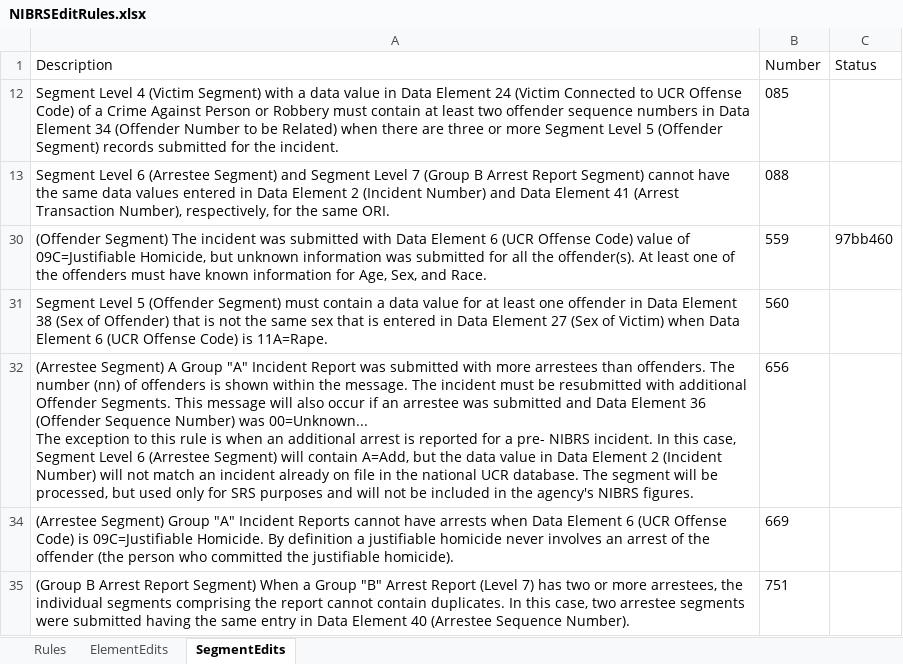
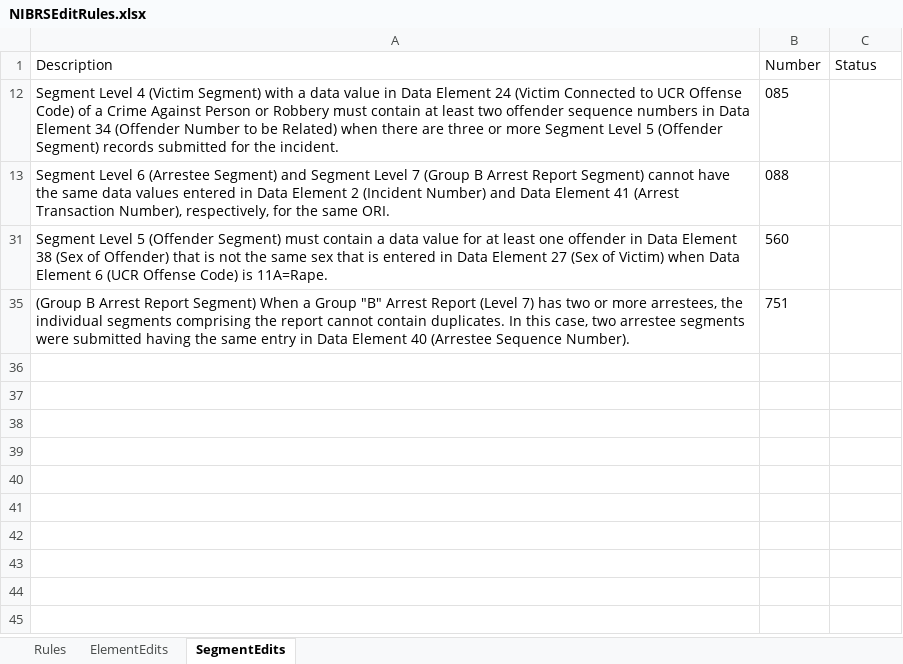
Before and after one commit to teisdbr/nibrs, an Excel workbook: docs/NIBRSEditRules.xlsx, sheet SegmentEdits, drawn as a sheet; values as stored, in another font and other column widths than the file's, no borders; ↵ is a line break in a cell; the diff names each change by its address in the sheet, - before the commit and + after, or states it on an @@ line.

Commit message:
Updated tracking spreadsheet

```diff
--- a/docs/NIBRSEditRules.xlsx (sheet SegmentEdits)
+++ b/docs/NIBRSEditRules.xlsx (sheet SegmentEdits)
@@ row 30 hidden: (Offender Segment) The incident was submitted with Data Element 6 (UCR Offense Code) value of 09C=Justifiable Homicide, but unknown information was submitted for all the offender(s). At least one of the offenders must have known information for Age, Sex, and Race. | 559 | 97bb460 @@
-row 32: (Arrestee Segment) A Group "A" Incident Report was submitted with more arrestees than offenders. The number (nn) of offenders is shown within the message. The incident must be resubmitted with additional Offender Segments. This message will also occur if an arrestee was submitted and Data Element 36 (Offender Sequence Number) was 00=Unknown... ↵ The exception to this rule is when an additional arrest is reported for a pre- NIBRS incident. In this case, Segment Level 6 (Arrestee Segment) will contain A=Add, but the data value in Data Element 2 (Incident Number) will not match an incident already on file in the national UCR database. The segment will be processed, but used only for SRS purposes and will not be included in the agency's NIBRS figures. | 656
-row 34: (Arrestee Segment) Group "A" Incident Reports cannot have arrests when Data Element 6 (UCR Offense Code) is 09C=Justifiable Homicide. By definition a justifiable homicide never involves an arrest of the offender (the person who committed the justifiable homicide). | 669
```
Also changed, not shown: hidden cells.
